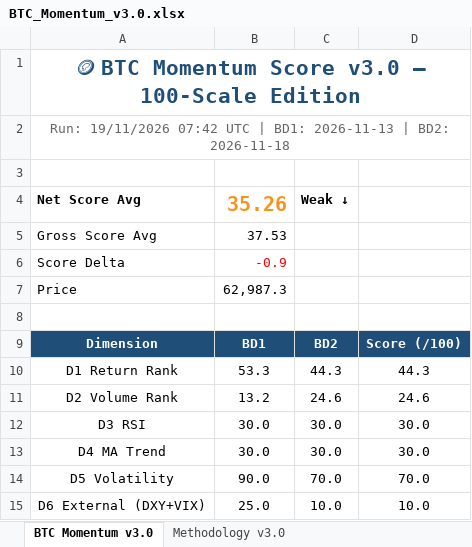
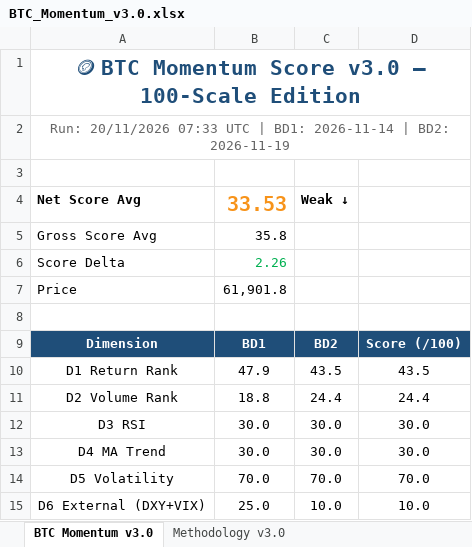
Before and after one commit to jptrustlearning/btc, an Excel workbook: BTC_Momentum_v3.0.xlsx, sheet BTC Momentum v3.0, drawn as a sheet; values as stored, in another font and other column widths than the file's, no borders; the diff names each change by its address in the sheet, - before the commit and + after, or states it on an @@ line.

Commit message:
🪙 BTC Momentum Score v3.0 — 20/11/2026 07:33 UTC

```diff
--- a/BTC_Momentum_v3.0.xlsx (sheet BTC Momentum v3.0)
+++ b/BTC_Momentum_v3.0.xlsx (sheet BTC Momentum v3.0)
-A2: Run: 19/11/2026 07:42 UTC | BD1: 2026-11-13 | BD2: 2026-11-18
+A2: Run: 20/11/2026 07:33 UTC | BD1: 2026-11-14 | BD2: 2026-11-19
-B4: 35.26
+B4: 33.53
-B5: 37.53
+B5: 35.8
-B6: -0.9
+B6: 2.26
-B6 text colour: #FF0000
+B6 text colour: #00B050
-B7: 62,987.3
+B7: 61,901.8
-B10: 53.3
+B10: 47.9
-C10: 44.3
+C10: 43.5
-D10: 44.3
+D10: 43.5
-B11: 13.2
+B11: 18.8
-C11: 24.6
+C11: 24.4
-D11: 24.6
+D11: 24.4
-B14: 90.0
+B14: 70.0
```
Also changed, not shown: 8 other files.
